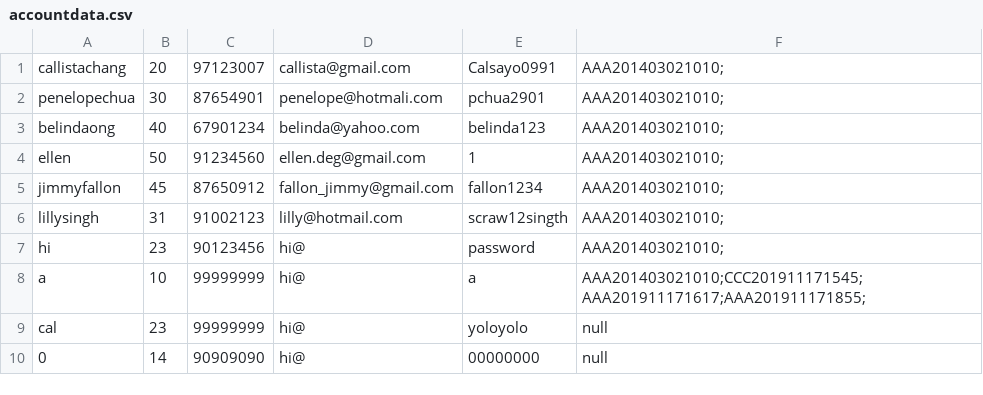
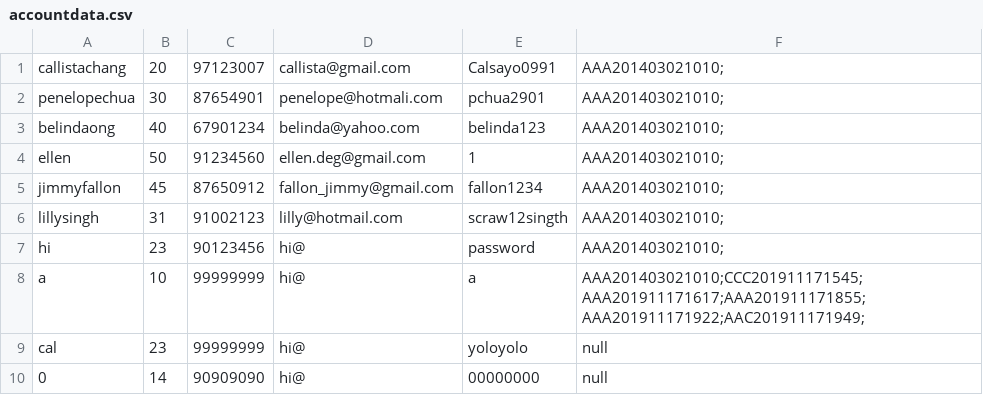
Before and after one commit to callistachang/MOBLIMA, a CSV file: database/accountdata.csv, drawn as a sheet.

```diff
--- a/database/accountdata.csv
+++ b/database/accountdata.csv
@@ -7,3 +7,3 @@ lillysingh,31,91002123,lilly@hotmail.com,scraw12singth,AAA201403021010;,
 hi,23,90123456,hi@,password,AAA201403021010;,
-a,10,99999999,hi@,a,AAA201403021010;CCC201911171545;AAA201911171617;AAA201911171855;,
+a,10,99999999,hi@,a,AAA201403021010;CCC201911171545;AAA201911171617;AAA201911171855;AAA201911171922;AAC201911171949;,
 cal,23,99999999,hi@,yoloyolo,null,
```
Also changed, not shown: database/bookingdata.csv, database/showtimedata.csv, 4 other files.
